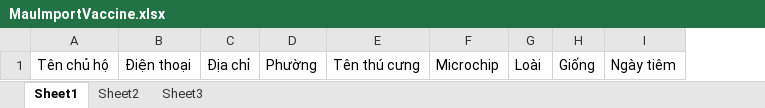
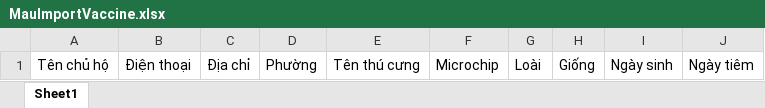
Before and after one commit to youkiery/antoanvungdai, an Excel workbook: assets/excel/MauImportVaccine.xlsx, sheet Sheet1, drawn as a sheet; values as stored, in another font and other column widths than the file's, no borders; the diff names each change by its address in the sheet, - before the commit and + after, or states it on an @@ line.

```diff
--- a/assets/excel/MauImportVaccine.xlsx (sheet Sheet1)
+++ b/assets/excel/MauImportVaccine.xlsx (sheet Sheet1)
-sheet tab: Sheet2
-sheet tab: Sheet3
+column I, row 1: Ngày sinh
```
Also changed, not shown: 9 other files.
